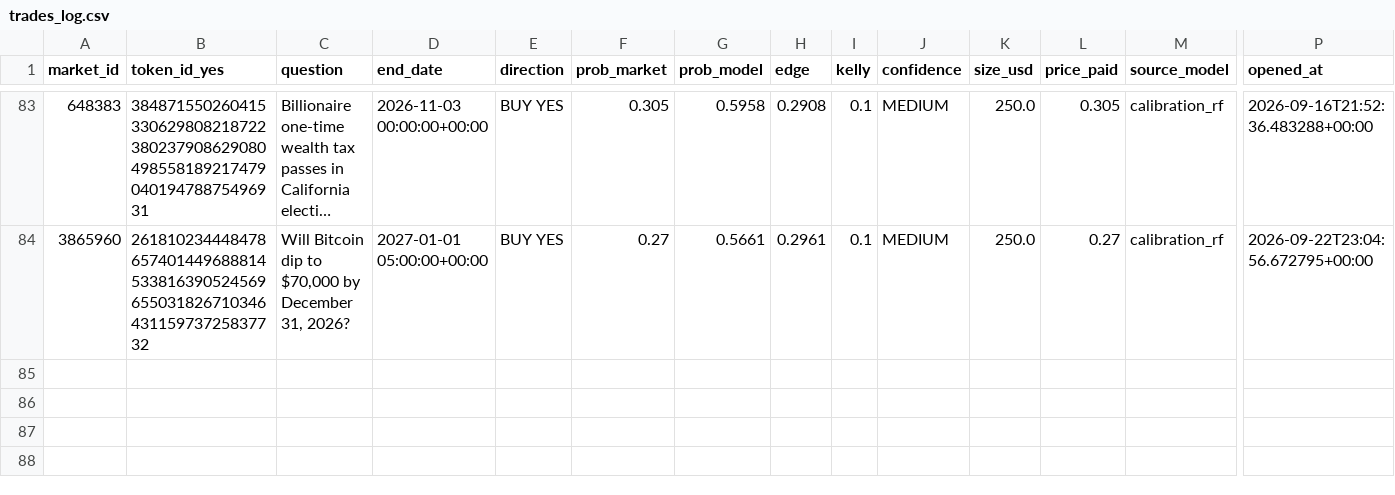
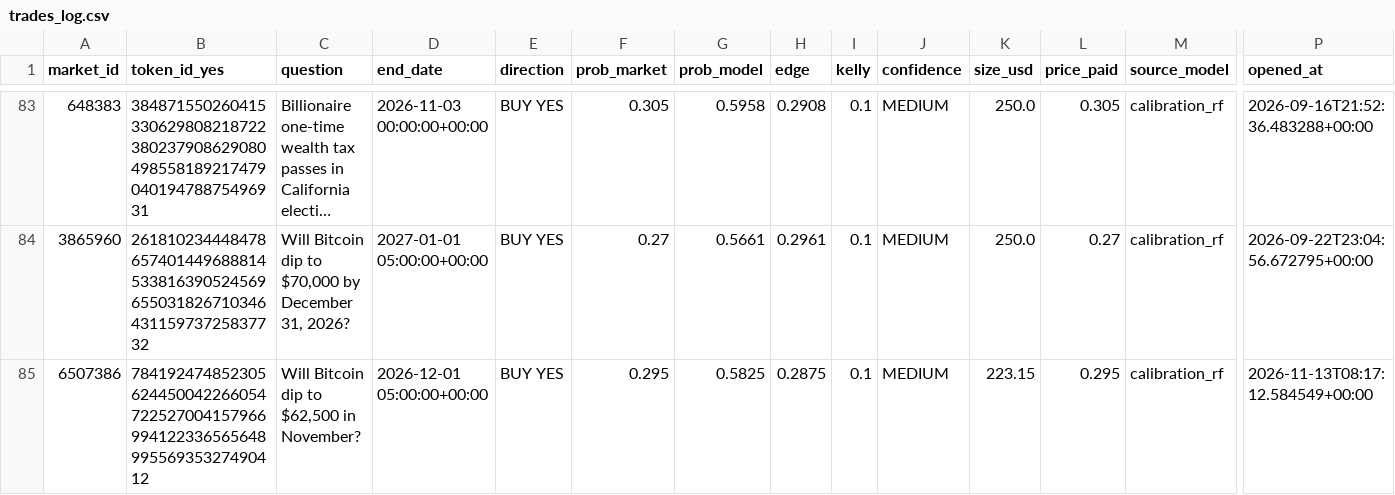
Before and after one commit to BallesJr/polymarket-edge-model, a CSV file: data/trades_log.csv, drawn as a sheet; only a part is shown, gaps mark what is left out; long unchanged cells end in …; rows hold the shown columns only; the diff names each change by its address in the sheet, - before the commit and + after, or states it on an @@ line.

```diff
--- a/data/trades_log.csv
+++ b/data/trades_log.csv
+row 85: 6507386 | 78419247485230562445004226605472252700415796699412233656564899556935327490412 | Will Bitcoin dip to $62,500 in November? | 2026-12-01 05:00:00+00:00 | BUY YES | 0.295 | 0.5825 | 0.2875 | 0.1 | MEDIUM | 223.15 | 0.295 | calibration_rf | 2026-11-13T08:17:12.584549+00:00
```
Also changed, not shown: 2 other files.
